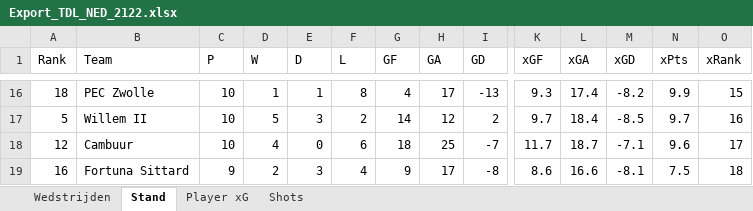
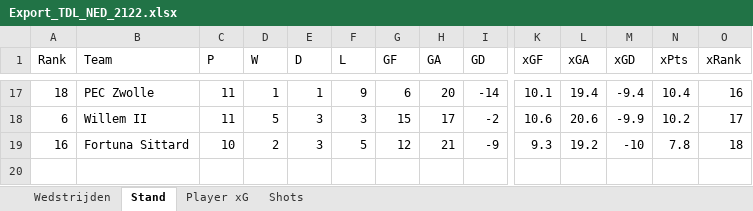
Before and after one commit to RobinKoetsier/xRank, an Excel workbook: Export_TDL_NED_2122.xlsx, sheet Stand, drawn as a sheet; only a part is shown, gaps mark what is left out; values as stored, in another font and other column widths than the file's, no borders; removed rows and columns are numbered as before the commit, all else as after; rows hold the shown columns only; the diff covers the shown part only; the diff names each change by its address in the sheet, - before the commit and + after, or states it on an @@ line.

```diff
--- a/Export_TDL_NED_2122.xlsx (sheet Stand)
+++ b/Export_TDL_NED_2122.xlsx (sheet Stand)
-C17 (P): 10
+C17 (P): 11
-F17 (L): 8
+F17 (L): 9
-G17 (GF): 4
+G17 (GF): 6
-H17 (GA): 17
+H17 (GA): 20
-I17 (GD): -13
+I17 (GD): -14
-K17 (xGF): 9.3
+K17 (xGF): 10.1
-L17 (xGA): 17.4
+L17 (xGA): 19.4
-M17 (xGD): -8.2
+M17 (xGD): -9.4
-N17 (xPts): 9.9
+N17 (xPts): 10.4
-O17 (xRank): 15
+O17 (xRank): 16
-row 17: 5 | Willem II | 10 | 5 | 3 | 2 | 14 | 12 | 2 | 9.7 | 18.4 | -8.5 | 9.7 | 16
-row 18: 12 | Cambuur | 10 | 4 | 0 | 6 | 18 | 25 | -7 | 11.7 | 18.7 | -7.1 | 9.6 | 17
+row 18: 6 | Willem II | 11 | 5 | 3 | 3 | 15 | 17 | -2 | 10.6 | 20.6 | -9.9 | 10.2 | 17
-C19 (P): 9
+C19 (P): 10
-F19 (L): 4
+F19 (L): 5
-G19 (GF): 9
+G19 (GF): 12
-H19 (GA): 17
+H19 (GA): 21
-I19 (GD): -8
+I19 (GD): -9
-K19 (xGF): 8.6
+K19 (xGF): 9.3
-L19 (xGA): 16.6
+L19 (xGA): 19.2
-M19 (xGD): -8.1
+M19 (xGD): -10
-N19 (xPts): 7.5
+N19 (xPts): 7.8
```
Also changed, not shown: 8 added rows, 7 removed rows and 69 edited cells elsewhere in this sheet, sheet Shots, sheet Player xG, sheet Wedstrijden.
